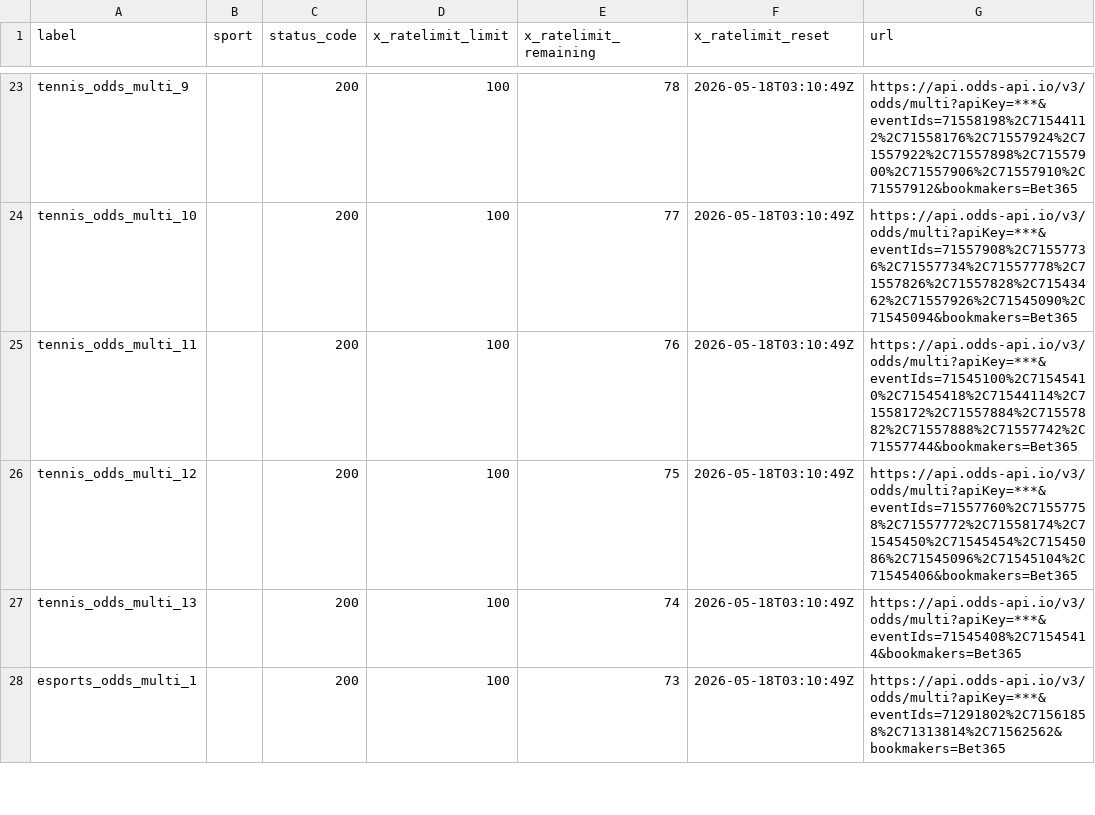
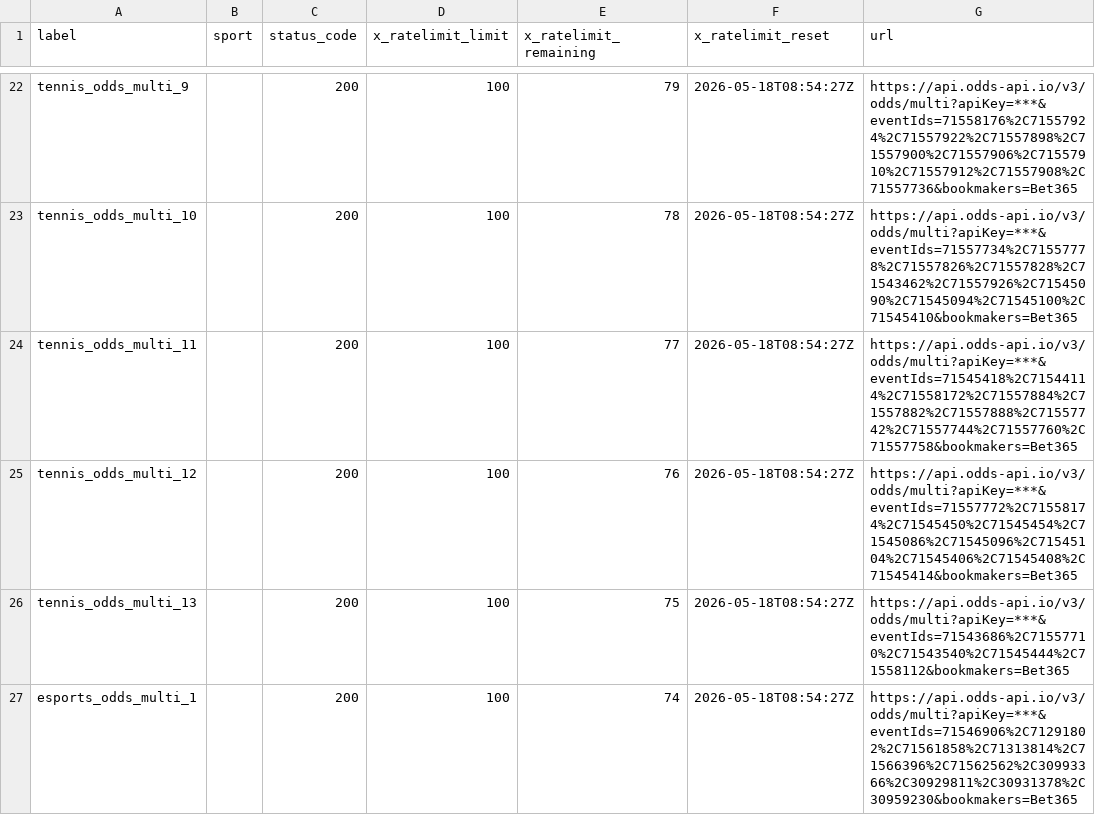
Before and after one commit to Bendecks/Odds-2, a CSV file: output/bet365/latest/bet365_today_multisport_all_day_rate_limit_headers.csv, drawn as a sheet; only a part is shown, gaps mark what is left out; addresses are those after the commit; the diff covers the shown part only; the diff names each change by its address in the sheet, - before the commit and + after, or states it on an @@ line.

```diff
--- a/output/bet365/latest/bet365_today_multisport_all_day_rate_limit_headers.csv
+++ b/output/bet365/latest/bet365_today_multisport_all_day_rate_limit_headers.csv
-E22 (x_ratelimit_remaining): 78
+E22 (x_ratelimit_remaining): 79
-F22:F27 (x_ratelimit_reset): 2026-05-18T03:10:49Z
+F22:F27 (x_ratelimit_reset): 2026-05-18T08:54:27Z
-G22 (url): https://api.odds-api.io/v3/odds/multi?apiKey=***&eventIds=71558198%2C71544112%2C71558176%2C71557924%2C71557922%2C71557898%2C71557900%2C71557906%2C71557910%2C71557912&bookmakers=Bet365
+G22 (url): https://api.odds-api.io/v3/odds/multi?apiKey=***&eventIds=71558176%2C71557924%2C71557922%2C71557898%2C71557900%2C71557906%2C71557910%2C71557912%2C71557908%2C71557736&bookmakers=Bet365
-E23 (x_ratelimit_remaining): 77
+E23 (x_ratelimit_remaining): 78
-G23 (url): https://api.odds-api.io/v3/odds/multi?apiKey=***&eventIds=71557908%2C71557736%2C71557734%2C71557778%2C71557826%2C71557828%2C71543462%2C71557926%2C71545090%2C71545094&bookmakers=Bet365
+G23 (url): https://api.odds-api.io/v3/odds/multi?apiKey=***&eventIds=71557734%2C71557778%2C71557826%2C71557828%2C71543462%2C71557926%2C71545090%2C71545094%2C71545100%2C71545410&bookmakers=Bet365
-E24 (x_ratelimit_remaining): 76
+E24 (x_ratelimit_remaining): 77
-G24 (url): https://api.odds-api.io/v3/odds/multi?apiKey=***&eventIds=71545100%2C71545410%2C71545418%2C71544114%2C71558172%2C71557884%2C71557882%2C71557888%2C71557742%2C71557744&bookmakers=Bet365
+G24 (url): https://api.odds-api.io/v3/odds/multi?apiKey=***&eventIds=71545418%2C71544114%2C71558172%2C71557884%2C71557882%2C71557888%2C71557742%2C71557744%2C71557760%2C71557758&bookmakers=Bet365
-E25 (x_ratelimit_remaining): 75
+E25 (x_ratelimit_remaining): 76
-G25 (url): https://api.odds-api.io/v3/odds/multi?apiKey=***&eventIds=71557760%2C71557758%2C71557772%2C71558174%2C71545450%2C71545454%2C71545086%2C71545096%2C71545104%2C71545406&bookmakers=Bet365
+G25 (url): https://api.odds-api.io/v3/odds/multi?apiKey=***&eventIds=71557772%2C71558174%2C71545450%2C71545454%2C71545086%2C71545096%2C71545104%2C71545406%2C71545408%2C71545414&bookmakers=Bet365
-E26 (x_ratelimit_remaining): 74
+E26 (x_ratelimit_remaining): 75
-G26 (url): https://api.odds-api.io/v3/odds/multi?apiKey=***&eventIds=71545408%2C71545414&bookmakers=Bet365
+G26 (url): https://api.odds-api.io/v3/odds/multi?apiKey=***&eventIds=71543686%2C71557710%2C71543540%2C71545444%2C71558112&bookmakers=Bet365
-E27 (x_ratelimit_remaining): 73
+E27 (x_ratelimit_remaining): 74
-G27 (url): https://api.odds-api.io/v3/odds/multi?apiKey=***&eventIds=71291802%2C71561858%2C71313814%2C71562562&bookmakers=Bet365
+G27 (url): https://api.odds-api.io/v3/odds/multi?apiKey=***&eventIds=71546906%2C71291802%2C71561858%2C71313814%2C71566396%2C71562562%2C30993366%2C30929811%2C30931378%2C30959230&bookmakers=Bet365
```
Also changed, not shown: 5 added rows, 1 removed row and 50 edited cells elsewhere in this file, output/bet365/latest/bet365_today_multisport_all_day_events.csv, 35 other files.
